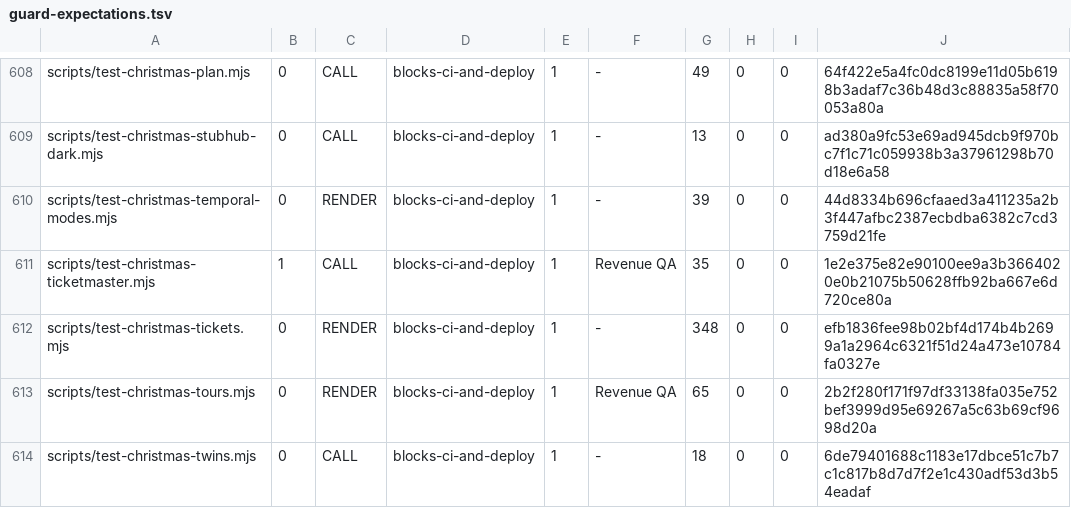
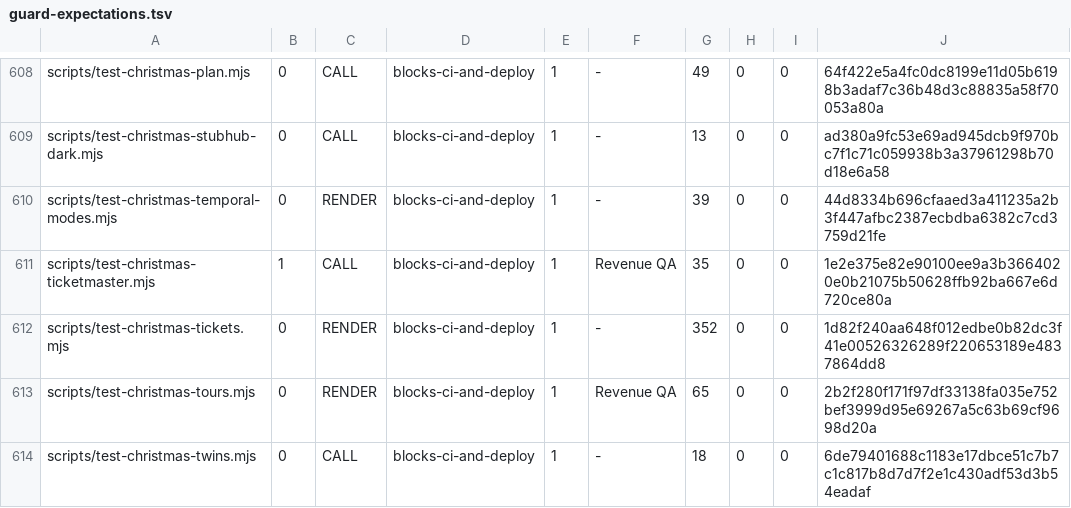
Before and after one commit to wallstreethyena/Wayfind, a TSV file: scripts/lib/guard-expectations.tsv, drawn as a sheet; only a part is shown, gaps mark what is left out.

```diff
--- a/scripts/lib/guard-expectations.tsv
+++ b/scripts/lib/guard-expectations.tsv
@@ -611,3 +611,3 @@ scripts/test-christmas-temporal-modes.mjs	0	RENDER	blocks-ci-and-deploy	1	-	39	0
 scripts/test-christmas-ticketmaster.mjs	1	CALL	blocks-ci-and-deploy	1	Revenue QA	35	0	0	1e2e375e82e90100ee9a3b3664020e0b21075b50628ffb92ba667e6d720ce80a
-scripts/test-christmas-tickets.mjs	0	RENDER	blocks-ci-and-deploy	1	-	348	0	0	efb1836fee98b02bf4d174b4b2699a1a2964c6321f51d24a473e10784fa0327e
+scripts/test-christmas-tickets.mjs	0	RENDER	blocks-ci-and-deploy	1	-	352	0	0	1d82f240aa648f012edbe0b82dc3f41e00526326289f220653189e4837864dd8
 scripts/test-christmas-tours.mjs	0	RENDER	blocks-ci-and-deploy	1	Revenue QA	65	0	0	2b2f280f171f97df33138fa035e752bef3999d95e69267a5c63b69cf9698d20a
```
Also changed, not shown: 2 other files.
